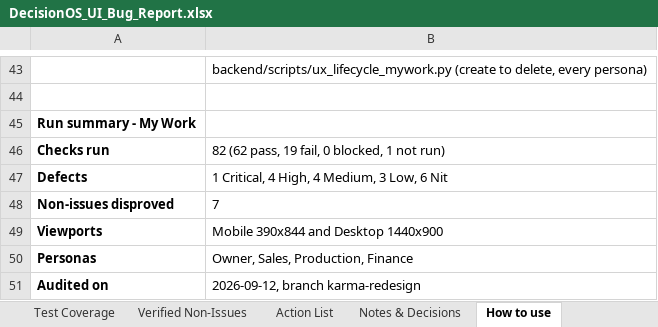
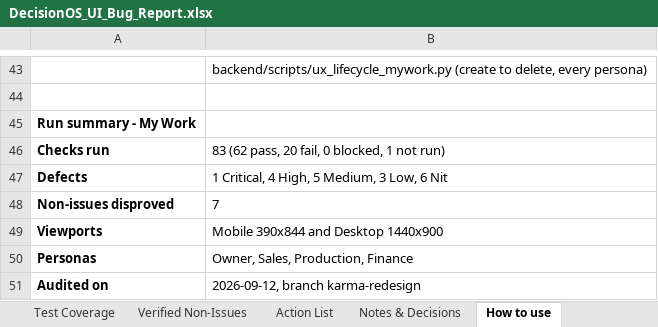
Before and after one commit to quazrelevate-god/DecisionOS, an Excel workbook: docs/DecisionOS_UI_Bug_Report.xlsx, sheet How to use, drawn as a sheet; only a part is shown, gaps mark what is left out; values as stored, in another font and other column widths than the file's, no borders; the diff names each change by its address in the sheet, - before the commit and + after, or states it on an @@ line.

```diff
--- a/docs/DecisionOS_UI_Bug_Report.xlsx (sheet How to use)
+++ b/docs/DecisionOS_UI_Bug_Report.xlsx (sheet How to use)
-B46: 82 (62 pass, 19 fail, 0 blocked, 1 not run)
+B46: 83 (62 pass, 20 fail, 0 blocked, 1 not run)
-B47: 1 Critical, 4 High, 4 Medium, 3 Low, 6 Nit
+B47: 1 Critical, 4 High, 5 Medium, 3 Low, 6 Nit
```
Also changed, not shown: sheet Action List, sheet Bug Log, sheet Test Coverage, 1 other file.
